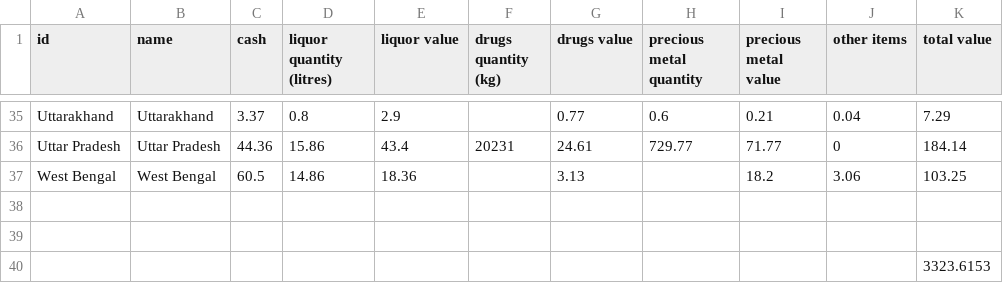
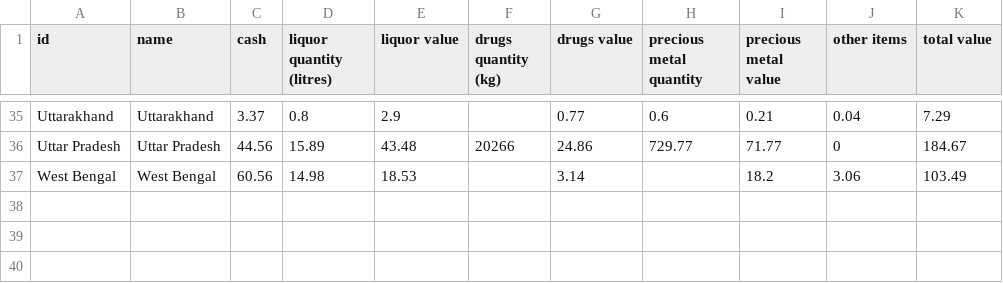
Before and after one commit to vabs/eci-data-analysis, a CSV file: data/data.csv, drawn as a sheet; only a part is shown, gaps mark what is left out; the diff covers the shown part only; the diff names each change by its address in the sheet, - before the commit and + after, or states it on an @@ line.

```diff
--- a/data/data.csv
+++ b/data/data.csv
-C36 (cash): 44.36
+C36 (cash): 44.56
-D36 (liquor quantity (litres)): 15.86
+D36 (liquor quantity (litres)): 15.89
-E36 (liquor value): 43.4
+E36 (liquor value): 43.48
-F36 (drugs quantity (kg)): 20231
+F36 (drugs quantity (kg)): 20266
-G36 (drugs value): 24.61
+G36 (drugs value): 24.86
-K36 (total value): 184.14
+K36 (total value): 184.67
-C37 (cash): 60.5
+C37 (cash): 60.56
-D37 (liquor quantity (litres)): 14.86
+D37 (liquor quantity (litres)): 14.98
-E37 (liquor value): 18.36
+E37 (liquor value): 18.53
-G37 (drugs value): 3.13
+G37 (drugs value): 3.14
-K37 (total value): 103.25
+K37 (total value): 103.49
-row 38: (empty)
-row 39: (empty)
-row 40:  |  |  |  |  |  |  |  |  |  | 3323.6153
```
Also changed, not shown: 48 edited cells elsewhere in this file, 2 other files.
